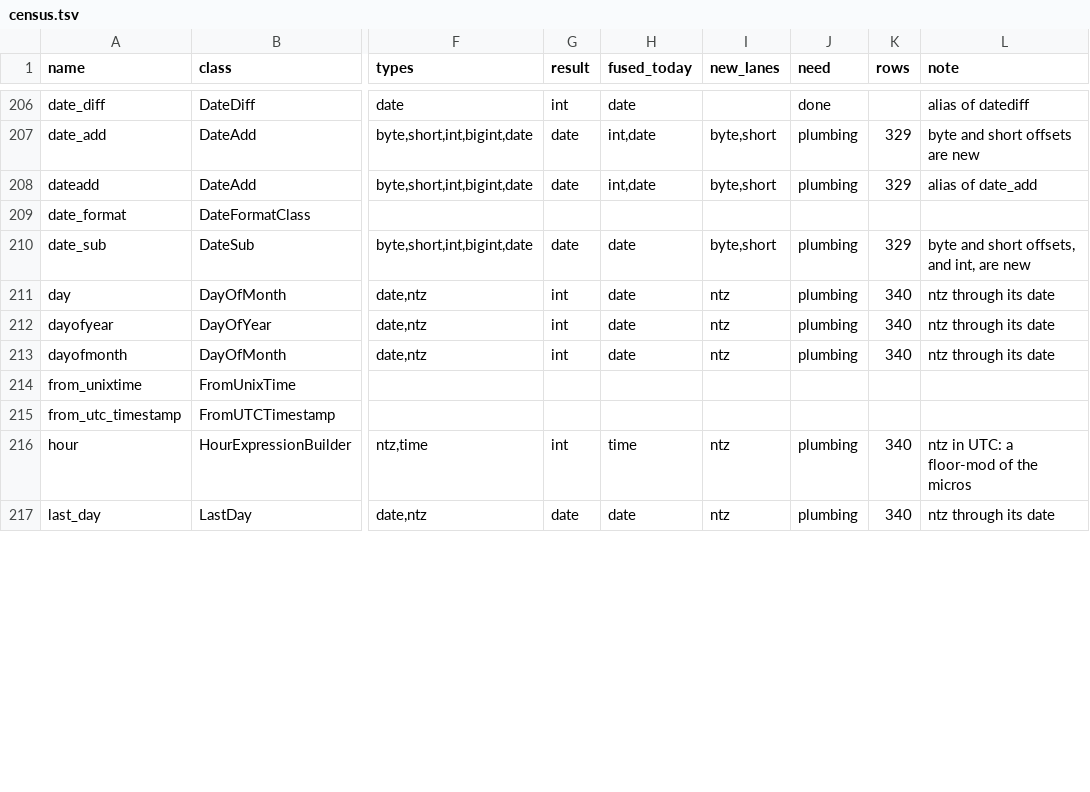
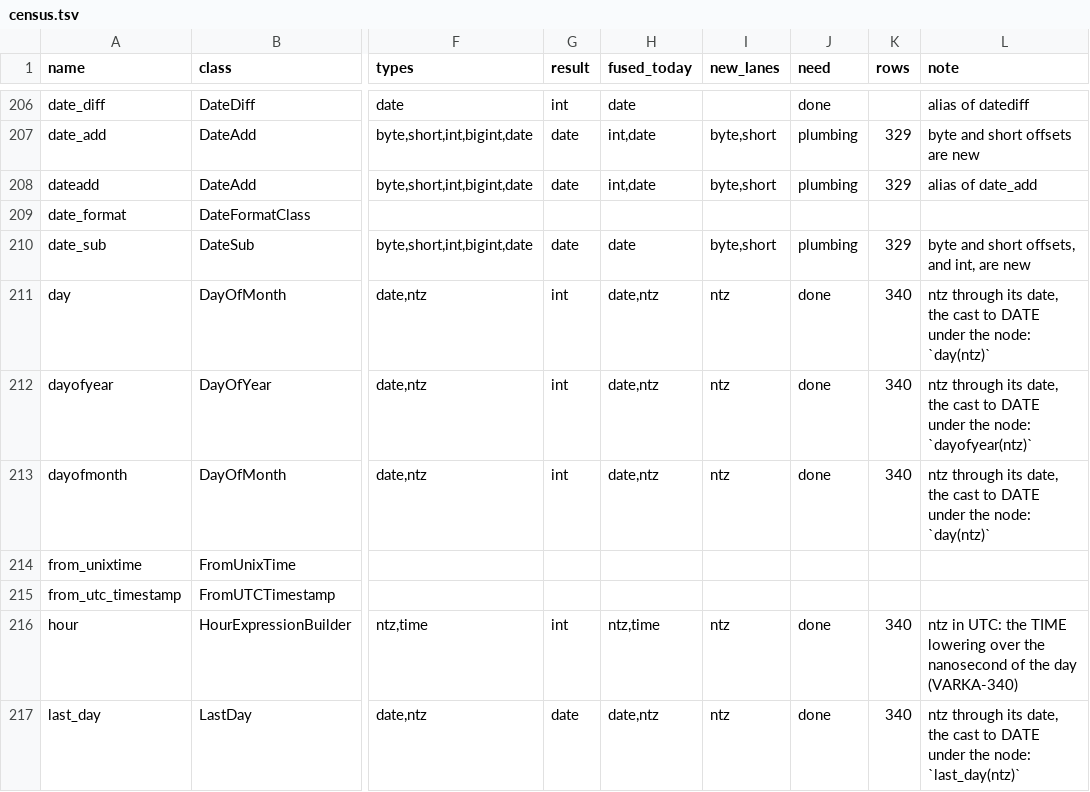
Before and after one commit to vecbricks/varka, a TSV file: sql/varka/plans/m8/census.tsv, drawn as a sheet; only a part is shown, gaps mark what is left out; the diff covers the shown part only; the diff names each change by its address in the sheet, - before the commit and + after, or states it on an @@ line.

```diff
--- a/sql/varka/plans/m8/census.tsv
+++ b/sql/varka/plans/m8/census.tsv
-H211:H213 (fused_today): date
+H211:H213 (fused_today): date,ntz
-J211:J213 (need): plumbing
+J211:J213 (need): done
-L211 (note): ntz through its date
+L211 (note): ntz through its date, the cast to DATE under the node: `day(ntz)`
-L212 (note): …through its date
+L212 (note): …through its date, the cast to DATE under the node: `dayofyear(ntz)`
-L213 (note): ntz through its date
+L213 (note): ntz through its date, the cast to DATE under the node: `day(ntz)`
-H216 (fused_today): time
+H216 (fused_today): ntz,time
-J216:J217 (need): plumbing
+J216:J217 (need): done
-L216 (note): …in UTC: a floor-mod of the micros
+L216 (note): …in UTC: the TIME lowering over the nanosecond of the day (VARKA-340)
-H217 (fused_today): date
+H217 (fused_today): date,ntz
-L217 (note): ntz through its date
+L217 (note): ntz through its date, the cast to DATE under the node: `last_day(ntz)`
```
Also changed, not shown: 38 edited cells elsewhere in this file, sql/varka/plans/m8/casts.tsv, sql/varka/plans/m8/casts_fused.tsv, 21 other files.
